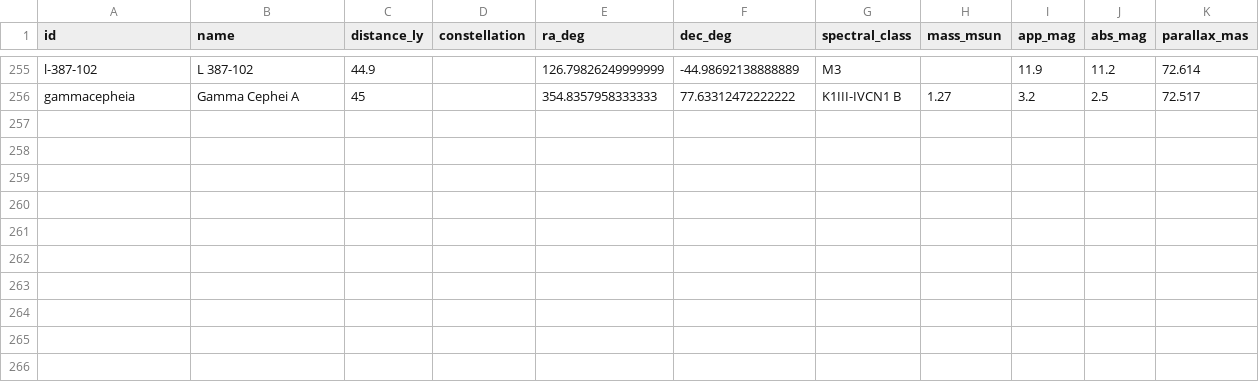
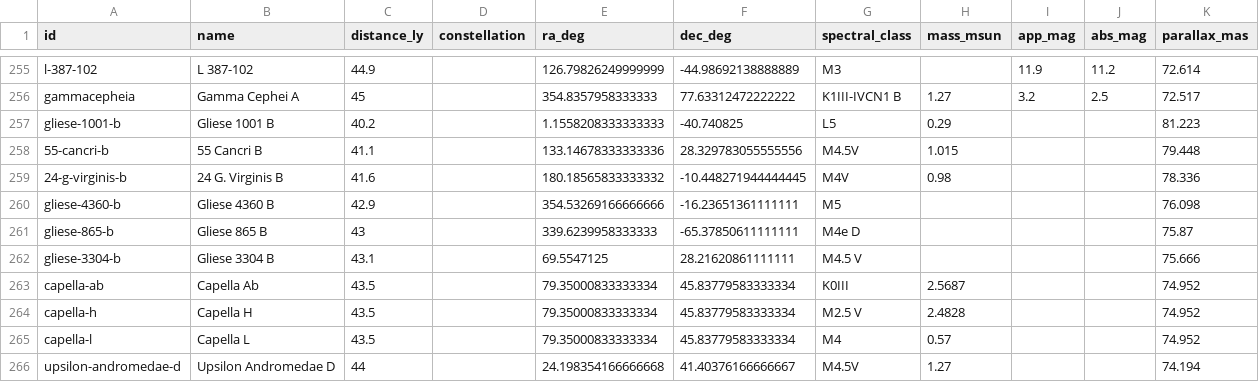
Before and after one commit to aportilla/helio, a CSV file: src/data/stars-40-45ly.csv, drawn as a sheet; only a part is shown, gaps mark what is left out; the diff names each change by its address in the sheet, - before the commit and + after, or states it on an @@ line.

```diff
--- a/src/data/stars-40-45ly.csv
+++ b/src/data/stars-40-45ly.csv
+row 257: gliese-1001-b | Gliese 1001 B | 40.2 |  | 1.1558208333333333 | -40.740825 | L5 | 0.29 |  |  | 81.223
+row 258: 55-cancri-b | 55 Cancri B | 41.1 |  | 133.14678333333336 | 28.329783055555556 | M4.5V | 1.015 |  |  | 79.448
+row 259: 24-g-virginis-b | 24 G. Virginis B | 41.6 |  | 180.18565833333332 | -10.448271944444445 | M4V | 0.98 |  |  | 78.336
+row 260: gliese-4360-b | Gliese 4360 B | 42.9 |  | 354.53269166666666 | -16.23651361111111 | M5 |  |  |  | 76.098
+row 261: gliese-865-b | Gliese 865 B | 43 |  | 339.6239958333333 | -65.37850611111111 | M4e D |  |  |  | 75.87
+row 262: gliese-3304-b | Gliese 3304 B | 43.1 |  | 69.5547125 | 28.21620861111111 | M4.5 V |  |  |  | 75.666
+row 263: capella-ab | Capella Ab | 43.5 |  | 79.35000833333334 | 45.83779583333334 | K0III | 2.5687 |  |  | 74.952
+row 264: capella-h | Capella H | 43.5 |  | 79.35000833333334 | 45.83779583333334 | M2.5 V | 2.4828 |  |  | 74.952
+row 265: capella-l | Capella L | 43.5 |  | 79.35000833333334 | 45.83779583333334 | M4 | 0.57 |  |  | 74.952
+row 266: upsilon-andromedae-d | Upsilon Andromedae D | 44 |  | 24.198354166666668 | 41.40376166666667 | M4.5V | 1.27 |  |  | 74.194
```
Also changed, not shown: src/data/nearest-stars.csv, src/data/stars-20-25ly.csv, 11 other files.
